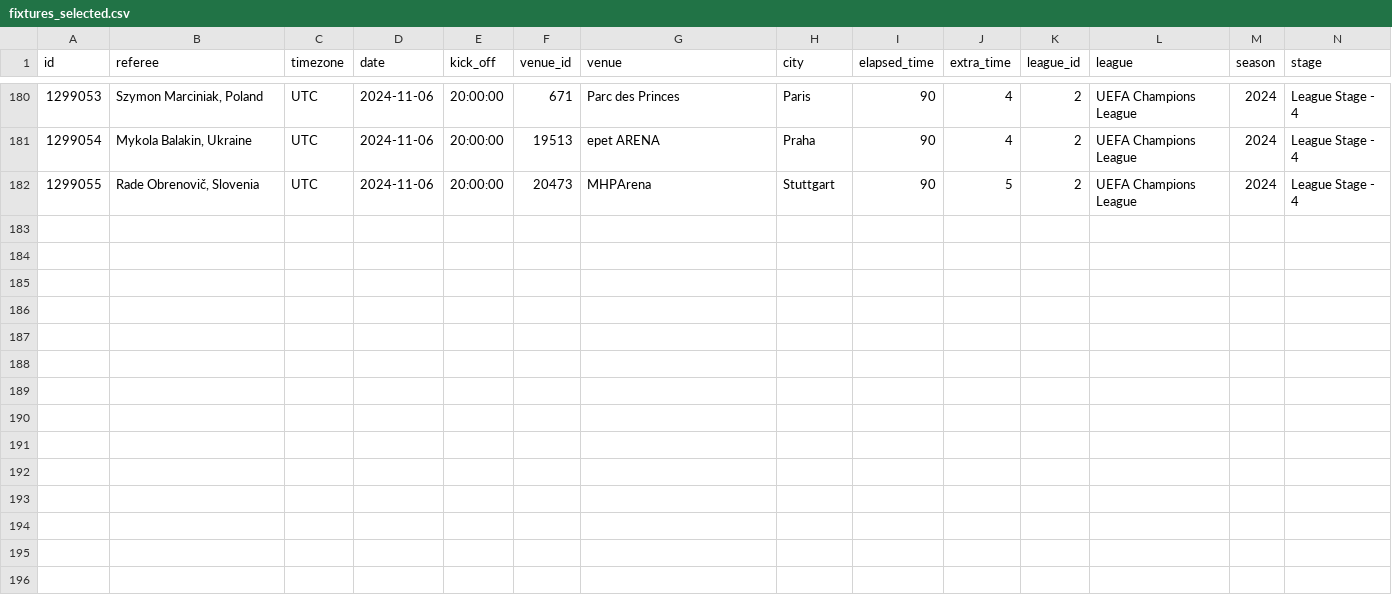
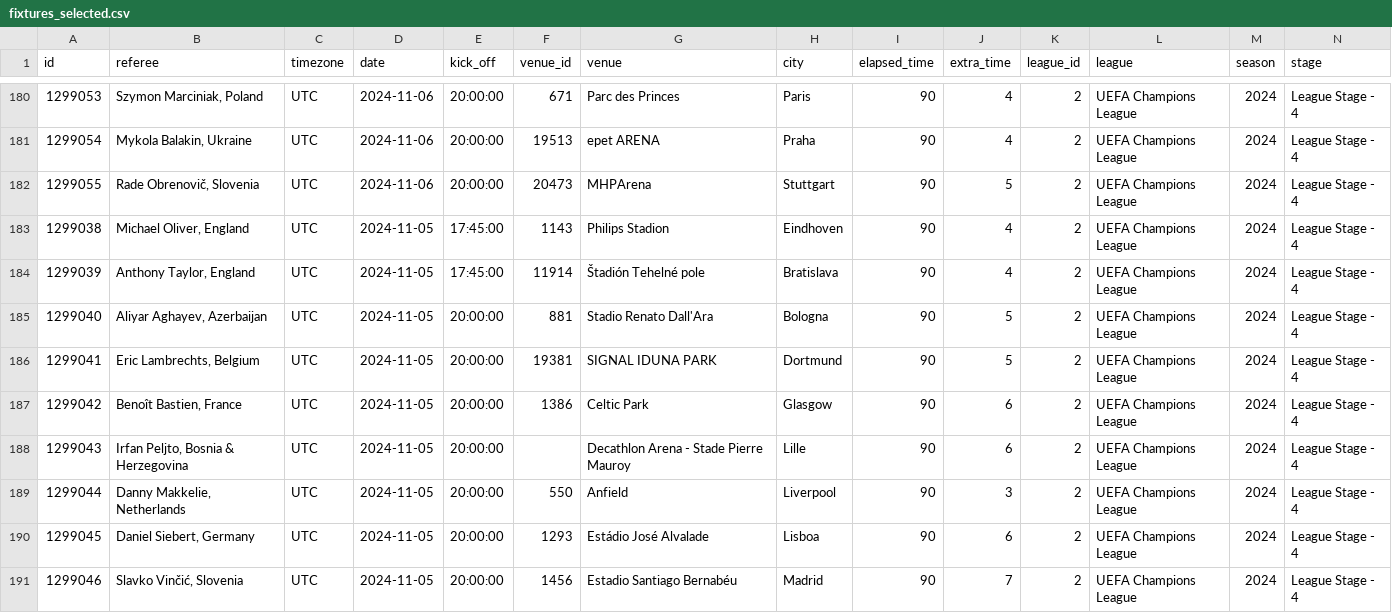
Before and after one commit to SebWae/football-api-data, a CSV file: data/fixtures_selected.csv, drawn as a sheet; only a part is shown, gaps mark what is left out; rows hold the shown columns only; the diff names each change by its address in the sheet, - before the commit and + after, or states it on an @@ line.

Commit message:
registered fixtures 2024-11-05

```diff
--- a/data/fixtures_selected.csv
+++ b/data/fixtures_selected.csv
+row 183: 1299038 | Michael Oliver, England | UTC | 2024-11-05 | 17:45:00 | 1143 | Philips Stadion | Eindhoven | 90 | 4 | 2 | UEFA Champions League | 2024 | League Stage - 4
+row 184: 1299039 | Anthony Taylor, England | UTC | 2024-11-05 | 17:45:00 | 11914 | Štadión Tehelné pole | Bratislava | 90 | 4 | 2 | UEFA Champions League | 2024 | League Stage - 4
+row 185: 1299040 | Aliyar Aghayev, Azerbaijan | UTC | 2024-11-05 | 20:00:00 | 881 | Stadio Renato Dall'Ara | Bologna | 90 | 5 | 2 | UEFA Champions League | 2024 | League Stage - 4
+row 186: 1299041 | Eric Lambrechts, Belgium | UTC | 2024-11-05 | 20:00:00 | 19381 | SIGNAL IDUNA PARK | Dortmund | 90 | 5 | 2 | UEFA Champions League | 2024 | League Stage - 4
+row 187: 1299042 | Benoît Bastien, France | UTC | 2024-11-05 | 20:00:00 | 1386 | Celtic Park | Glasgow | 90 | 6 | 2 | UEFA Champions League | 2024 | League Stage - 4
+row 188: 1299043 | Irfan Peljto, Bosnia & Herzegovina | UTC | 2024-11-05 | 20:00:00 |  | Decathlon Arena - Stade Pierre Mauroy | Lille | 90 | 6 | 2 | UEFA Champions League | 2024 | League Stage - 4
+row 189: 1299044 | Danny Makkelie, Netherlands | UTC | 2024-11-05 | 20:00:00 | 550 | Anfield | Liverpool | 90 | 3 | 2 | UEFA Champions League | 2024 | League Stage - 4
+row 190: 1299045 | Daniel Siebert, Germany | UTC | 2024-11-05 | 20:00:00 | 1293 | Estádio José Alvalade | Lisboa | 90 | 6 | 2 | UEFA Champions League | 2024 | League Stage - 4
+row 191: 1299046 | Slavko Vinčić, Slovenia | UTC | 2024-11-05 | 20:00:00 | 1456 | Estadio Santiago Bernabéu | Madrid | 90 | 7 | 2 | UEFA Champions League | 2024 | League Stage - 4
```
Also changed, not shown: data/teams.csv, 1 other file.
